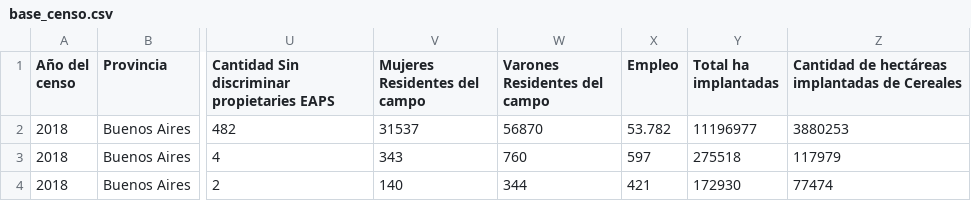
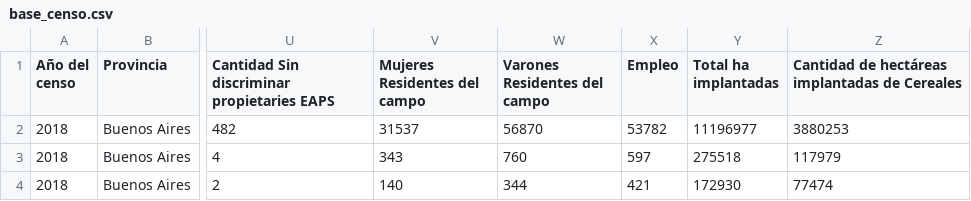
Before and after one commit to reflejar/pis-dash, a CSV file: pages/indicadores_censos/data/base_censo.csv, drawn as a sheet; only a part is shown, gaps mark what is left out; the diff names each change by its address in the sheet, - before the commit and + after, or states it on an @@ line.

Commit message:
cambiamos valor empleo

```diff
--- a/pages/indicadores_censos/data/base_censo.csv
+++ b/pages/indicadores_censos/data/base_censo.csv
-X2 (Empleo): 53.782
+X2 (Empleo): 53782
```
Also changed, not shown: pages/indicadores_censos/data/empleo-y-residencia/evolucion_empleo.csv.
